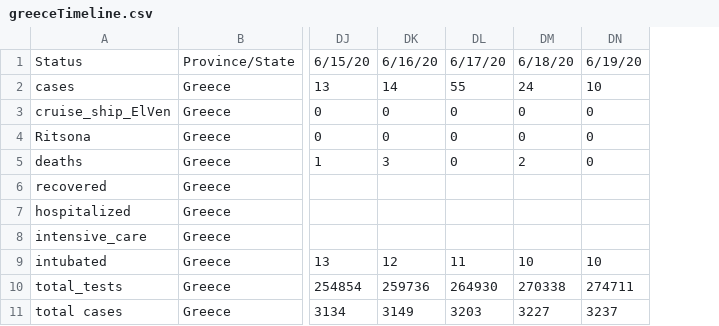
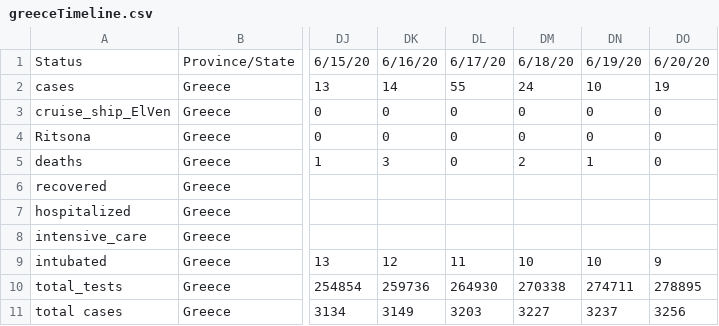
Before and after one commit to Covid-19-Response-Greece/covid19-data-greece, a CSV file: data/greece/iMEdD-Lab/greeceTimeline.csv, drawn as a sheet; only a part is shown, gaps mark what is left out; the diff names each change by its address in the sheet, - before the commit and + after, or states it on an @@ line.

```diff
--- a/data/greece/iMEdD-Lab/greeceTimeline.csv
+++ b/data/greece/iMEdD-Lab/greeceTimeline.csv
+column DO, rows 1-11: 6/20/20 | 19 | 0 | 0 | 0 |  |  |  | 9 | 278895 | 3256
-DN5: 0
+DN5: 1
```
Also changed, not shown: data/greece/iMEdD-Lab/greece.csv, data/greece/iMEdD-Lab/greece_cases.csv, 3 other files.
